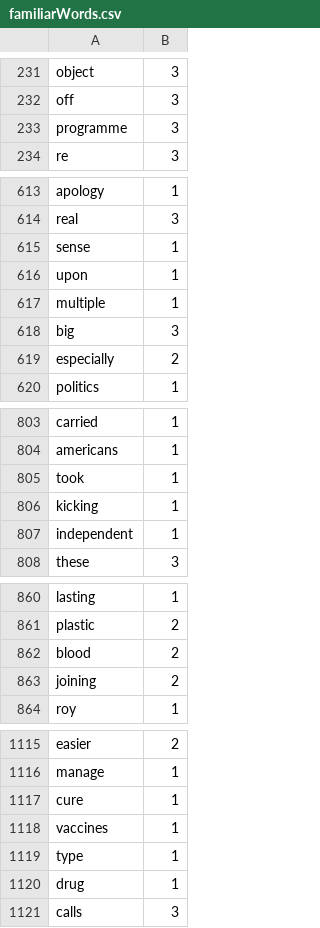
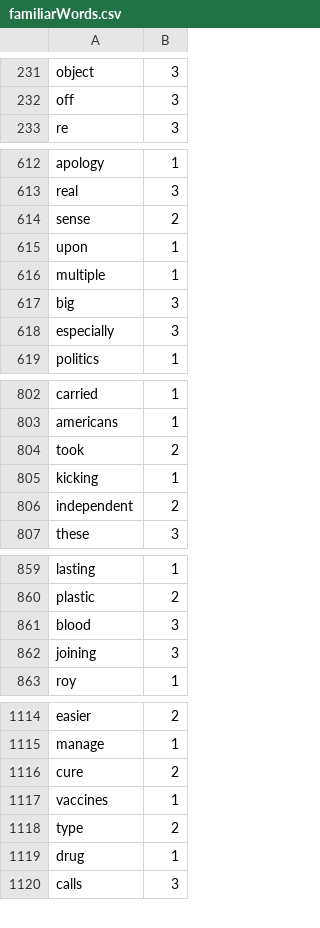
Before and after one commit to Elon-Mao/dictation, a CSV file: public/familiarWords.csv, drawn as a sheet; only a part is shown, gaps mark what is left out; the diff covers the shown part only.

```diff
--- a/public/familiarWords.csv
+++ b/public/familiarWords.csv
@@ -232,3 +232,2 @@ object,3,
 off,3,
-programme,3,
 re,3,
@@ -614,3 +613,3 @@ apology,1,
 real,3,
-sense,1,
+sense,2,
 upon,1,
@@ -618,3 +617,3 @@ multiple,1,
 big,3,
-especially,2,
+especially,3,
 politics,1,
@@ -804,5 +803,5 @@ carried,1,
 americans,1,
-took,1,
+took,2,
 kicking,1,
-independent,1,
+independent,2,
 these,3,
@@ -861,4 +860,4 @@ lasting,1,
 plastic,2,
-blood,2,
-joining,2,
+blood,3,
+joining,3,
 roy,1,
@@ -1116,5 +1115,5 @@ easier,2,
 manage,1,
-cure,1,
+cure,2,
 vaccines,1,
-type,1,
+type,2,
 drug,1,
```
Also changed, not shown: 43 added rows, 1 removed row and 17 edited cells elsewhere in this file, 1 other file.
